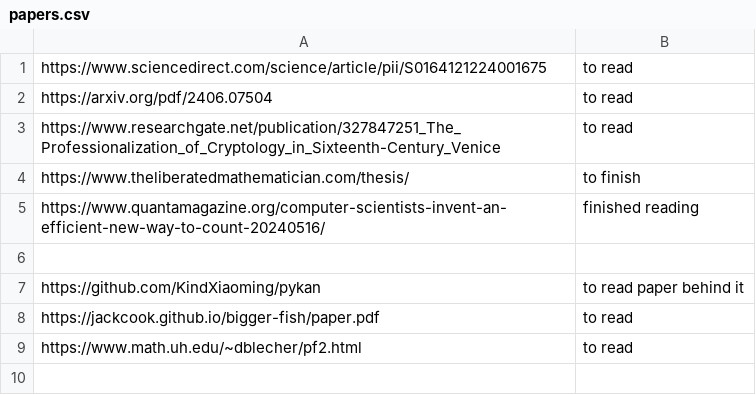
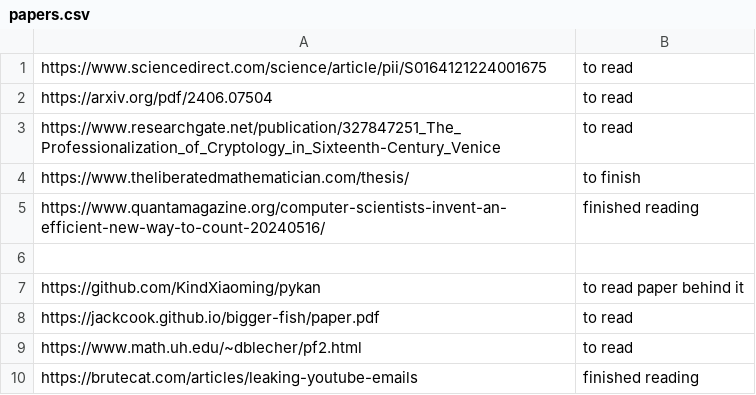
Before and after one commit to judyfong/list-trackers, a CSV file: papers.csv, drawn as a sheet; the diff names each change by its address in the sheet, - before the commit and + after, or states it on an @@ line.

Commit message:
Update papers.csv

```diff
--- a/papers.csv
+++ b/papers.csv
+row 10: https://brutecat.com/articles/leaking-youtube-emails | finished reading
```
